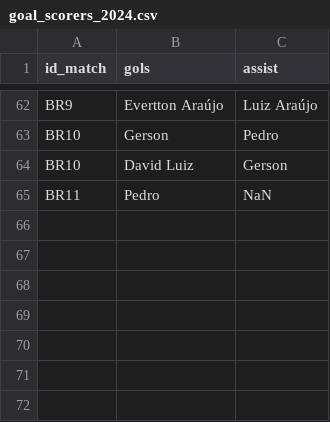
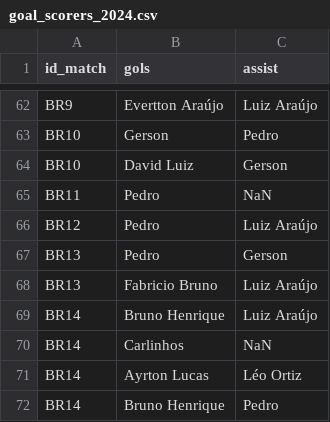
Before and after one commit to williamjouse/jogos-Flamengo-2024, a CSV file: data/raw/goal_scorers_2024.csv, drawn as a sheet; only a part is shown, gaps mark what is left out.

```diff
--- a/data/raw/goal_scorers_2024.csv
+++ b/data/raw/goal_scorers_2024.csv
@@ -65 +65,8 @@ BR10,David Luiz,Gerson
 BR11,Pedro,NaN
+BR12,Pedro,Luiz Araújo
+BR13,Pedro,Gerson
+BR13,Fabricio Bruno,Luiz Araújo
+BR14,Bruno Henrique,Luiz Araújo
+BR14,Carlinhos,NaN
+BR14,Ayrton Lucas,Léo Ortiz
+BR14,Bruno Henrique,Pedro
```
Also changed, not shown: data/processed/goal_scorers_2024.csv, data/processed/matches_FLA2024.csv, 9 other files.
